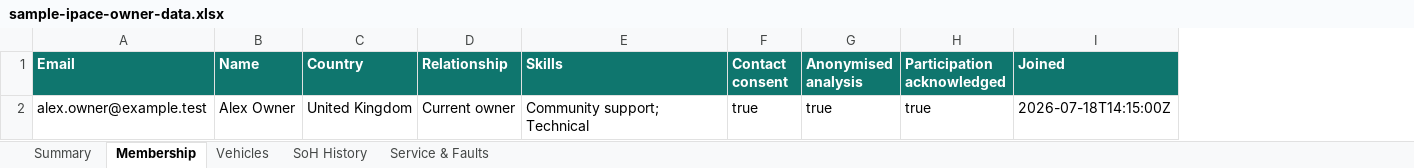
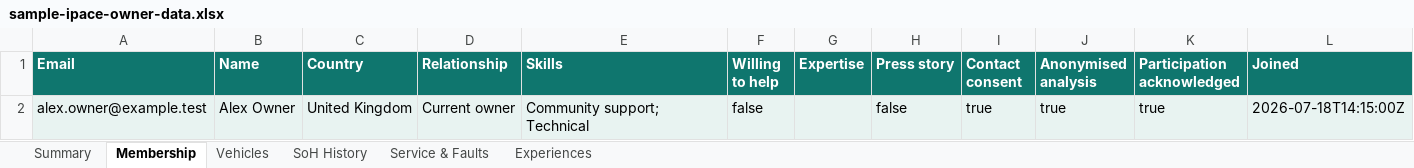
Before and after one commit to dgem/ipace-owners, an Excel workbook: public/downloads/sample-ipace-owner-data.xlsx, sheet Membership, drawn as a sheet; only a part is shown; values as stored, in another font and other column widths than the file's, no borders; table styles not drawn; addresses are those after the commit; the diff covers the shown part only; the diff names each change by its address in the sheet, - before the commit and + after, or states it on an @@ line.

Commit message:
feat(stories): refine member experience submission

```diff
--- a/public/downloads/sample-ipace-owner-data.xlsx (sheet Membership)
+++ b/public/downloads/sample-ipace-owner-data.xlsx (sheet Membership)
+sheet tab: Experiences
+column F (Willing to help), row 2: false
+column G (Expertise), empty
+column H (Press story), row 2: false
-A2:E2 fill: none
+A2:E2 fill: #E8F3F1
-I2:L2 fill: none
+I2:L2 fill: #E8F3F1
```
Also changed, not shown: cell formats elsewhere in this sheet, sheet Service & Faults, sheet SoH History, sheet Vehicles, sheet Summary, 21 other files.
